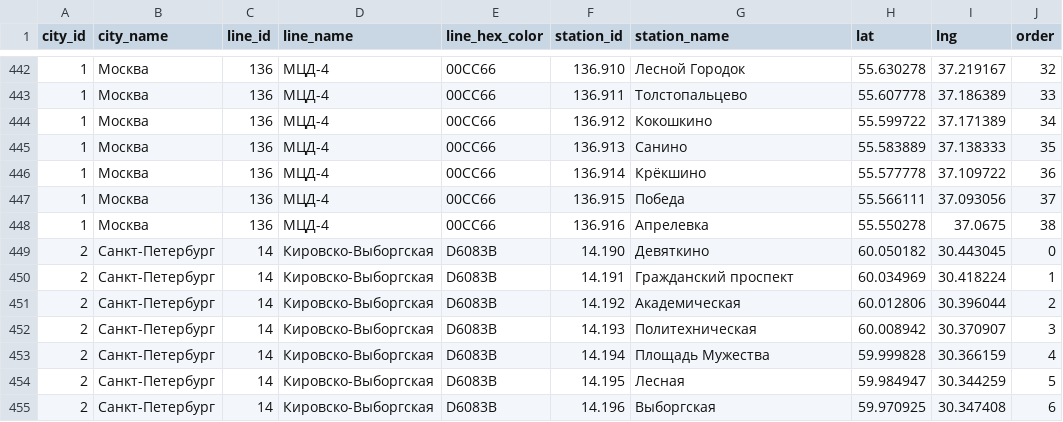
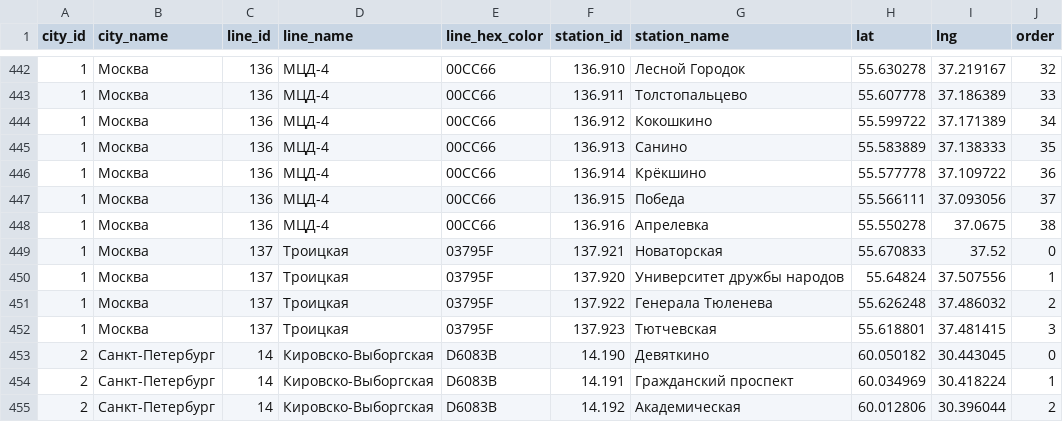
Before and after one commit to nalgeon/metro, a CSV file: data/metro.ru.csv, drawn as a sheet; only a part is shown, gaps mark what is left out; the shorter side is filled out with more unchanged rows.

```diff
--- a/data/metro.ru.csv
+++ b/data/metro.ru.csv
@@ -448,2 +448,6 @@ city_id,city_name,line_id,line_name,line_hex_color,station_id,station_name,lat,l
 1,"Москва",136,"МЦД-4",00CC66,136.916,"Апрелевка",55.550278,37.0675,38
+1,"Москва",137,"Троицкая",03795F,137.921,"Новаторская",55.670833,37.52,0
+1,"Москва",137,"Троицкая",03795F,137.920,"Университет дружбы народов",55.64824,37.507556,1
+1,"Москва",137,"Троицкая",03795F,137.922,"Генерала Тюленева",55.626248,37.486032,2
+1,"Москва",137,"Троицкая",03795F,137.923,"Тютчевская",55.618801,37.481415,3
 2,"Санкт-Петербург",14,"Кировско-Выборгская",D6083B,14.190,"Девяткино",60.050182,30.443045,0
```
Also changed, not shown: data/line.en.csv, data/line.ru.csv, 7 other files.
